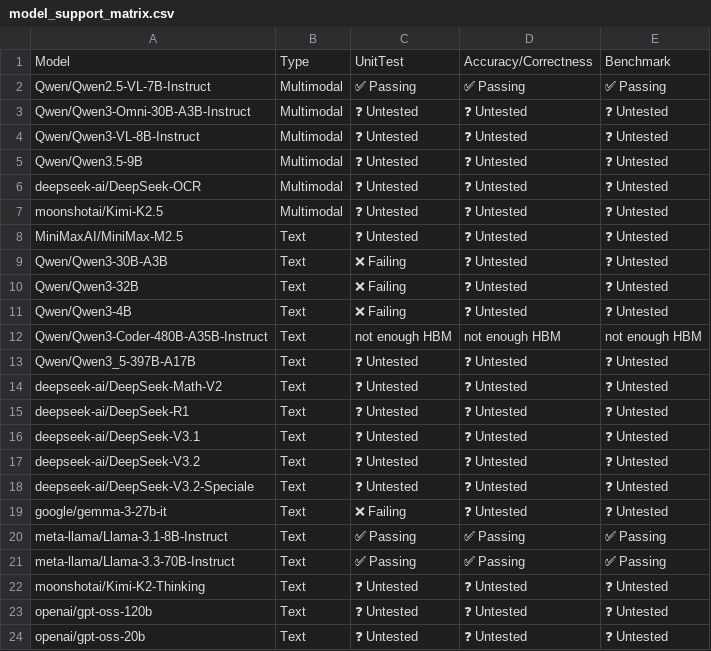
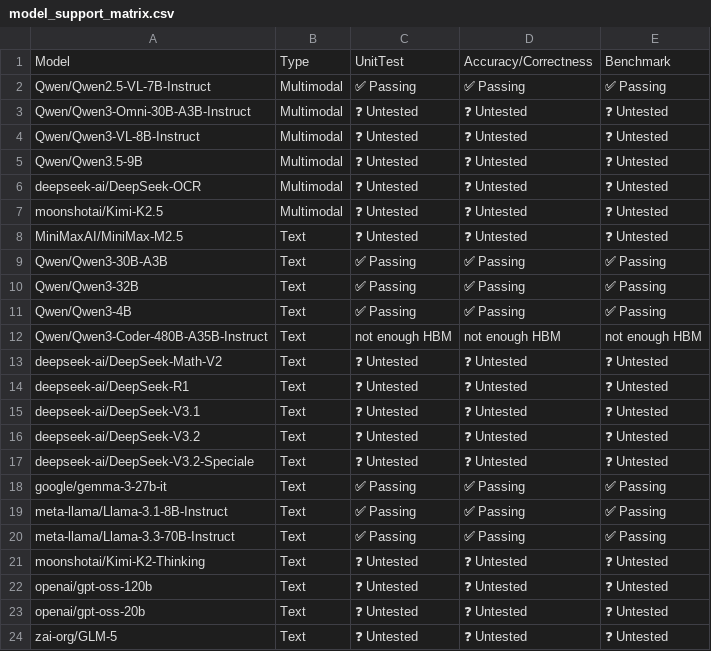
Before and after one commit to j-luwierski/vllm-tpu-inference-qwen4exp-mtp, a CSV file: tpu-interface/support_matrices/release/v6e/flax_nnx/model_support_matrix.csv, drawn as a sheet; only a part is shown; the shorter side is filled out with more unchanged rows.

Commit message:
populate v0.18.0 support matrices (#2281)
Signed-off-by: Johnny Yang <johnnyyang@google.com>

```diff
--- a/tpu-interface/support_matrices/release/v6e/flax_nnx/model_support_matrix.csv
+++ b/tpu-interface/support_matrices/release/v6e/flax_nnx/model_support_matrix.csv
@@ -8,7 +8,6 @@ Model,Type,UnitTest,Accuracy/Correctness,Benchmark
 "MiniMaxAI/MiniMax-M2.5",Text,❓ Untested,❓ Untested,❓ Untested
-"Qwen/Qwen3-30B-A3B",Text,❌ Failing,❓ Untested,❓ Untested
-"Qwen/Qwen3-32B",Text,❌ Failing,❓ Untested,❓ Untested
-"Qwen/Qwen3-4B",Text,❌ Failing,❓ Untested,❓ Untested
+"Qwen/Qwen3-30B-A3B",Text,✅ Passing,✅ Passing,✅ Passing
+"Qwen/Qwen3-32B",Text,✅ Passing,✅ Passing,✅ Passing
+"Qwen/Qwen3-4B",Text,✅ Passing,✅ Passing,✅ Passing
 "Qwen/Qwen3-Coder-480B-A35B-Instruct",Text,not enough HBM,not enough HBM,not enough HBM
-"Qwen/Qwen3_5-397B-A17B",Text,❓ Untested,❓ Untested,❓ Untested
 "deepseek-ai/DeepSeek-Math-V2",Text,❓ Untested,❓ Untested,❓ Untested
@@ -18,3 +17,3 @@ Model,Type,UnitTest,Accuracy/Correctness,Benchmark
 "deepseek-ai/DeepSeek-V3.2-Speciale",Text,❓ Untested,❓ Untested,❓ Untested
-"google/gemma-3-27b-it",Text,❌ Failing,❓ Untested,❓ Untested
+"google/gemma-3-27b-it",Text,✅ Passing,✅ Passing,✅ Passing
 "meta-llama/Llama-3.1-8B-Instruct",Text,✅ Passing,✅ Passing,✅ Passing
```
Also changed, not shown: tpu-interface/support_matrices/release/v6e/default/model_support_matrix.csv, tpu-interface/support_matrices/release/v6e/vllm/model_support_matrix.csv, 22 other files.
